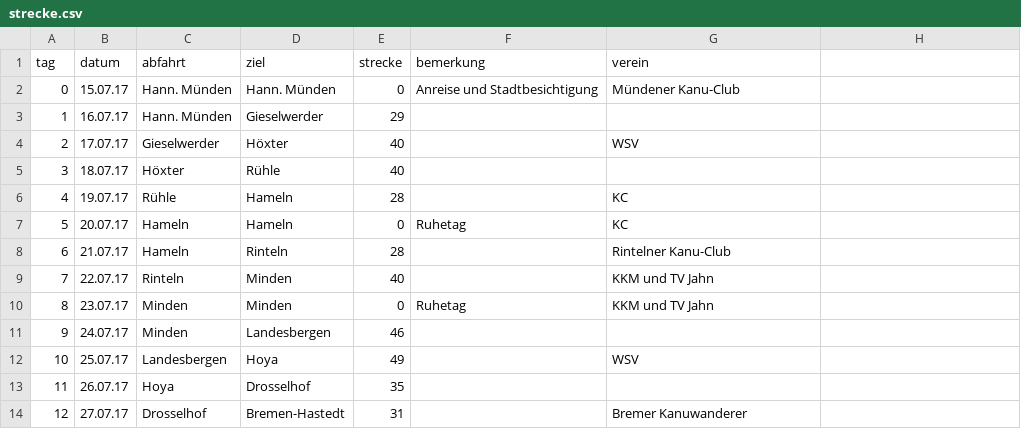
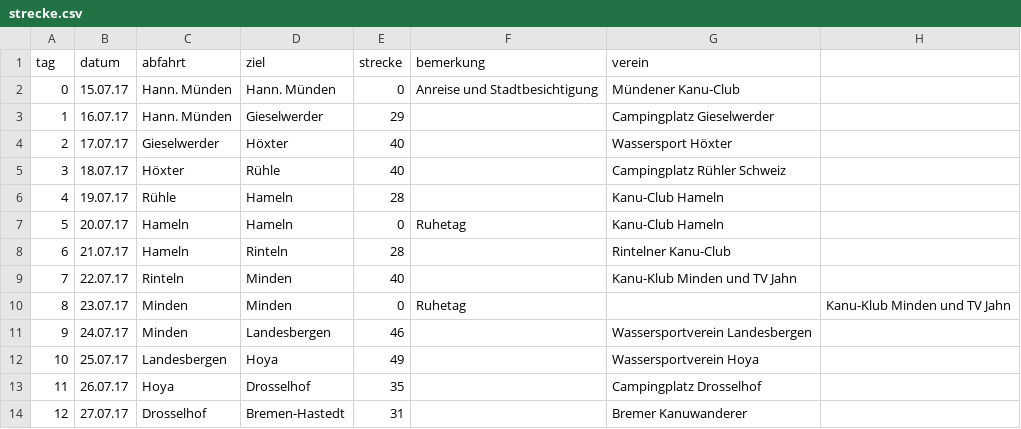
Before and after one commit to Weserfahrt/weserfahrt.github.io, a CSV file: _data/strecke.csv, drawn as a sheet.

Commit message:
Update strecke.csv

```diff
--- a/_data/strecke.csv
+++ b/_data/strecke.csv
@@ -2,13 +2,13 @@ tag,datum,abfahrt,ziel,strecke,bemerkung,verein
 0,15.07.17,Hann. Münden,Hann. Münden,0,Anreise und Stadtbesichtigung,Mündener Kanu-Club
-1,16.07.17,Hann. Münden,Gieselwerder,29,,
-2,17.07.17,Gieselwerder,Höxter,40,,WSV
-3,18.07.17,Höxter,Rühle,40,,
-4,19.07.17,Rühle,Hameln,28,,KC
-5,20.07.17,Hameln,Hameln,0,Ruhetag,KC
+1,16.07.17,Hann. Münden,Gieselwerder,29,,Campingplatz Gieselwerder
+2,17.07.17,Gieselwerder,Höxter,40,,Wassersport Höxter
+3,18.07.17,Höxter,Rühle,40,,Campingplatz Rühler Schweiz
+4,19.07.17,Rühle,Hameln,28,,Kanu-Club Hameln
+5,20.07.17,Hameln,Hameln,0,Ruhetag,Kanu-Club Hameln
 6,21.07.17,Hameln,Rinteln,28,,Rintelner Kanu-Club
-7,22.07.17,Rinteln,Minden,40,,KKM und TV Jahn
-8,23.07.17,Minden,Minden,0,Ruhetag,KKM und TV Jahn
-9,24.07.17,Minden,Landesbergen,46,,
-10,25.07.17,Landesbergen,Hoya,49,,WSV
-11,26.07.17,Hoya,Drosselhof,35,,
+7,22.07.17,Rinteln,Minden,40,,Kanu-Klub Minden und TV Jahn
+8,23.07.17,Minden,Minden,0,Ruhetag,,Kanu-Klub Minden und TV Jahn
+9,24.07.17,Minden,Landesbergen,46,,Wassersportverein Landesbergen
+10,25.07.17,Landesbergen,Hoya,49,,Wassersportverein Hoya
+11,26.07.17,Hoya,Drosselhof,35,,Campingplatz Drosselhof
 12,27.07.17,Drosselhof,Bremen-Hastedt,31,,Bremer Kanuwanderer
```
